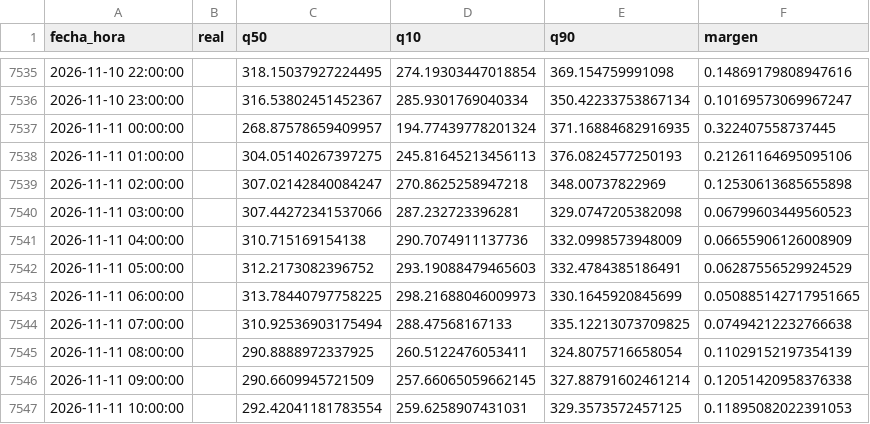
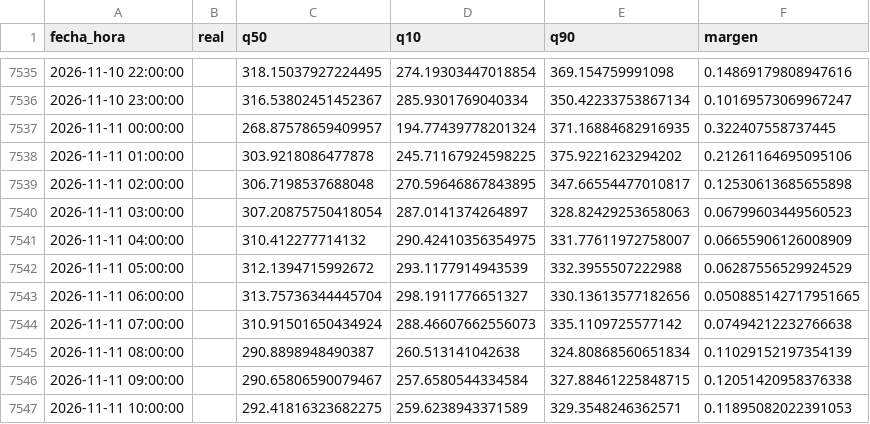
Before and after one commit to Ziskito/xm-spot-price-predictor, a CSV file: data/processed/resultados/pronostico_realista_bandas_24h_2026.csv, drawn as a sheet; only a part is shown, gaps mark what is left out; the diff covers the shown part only.

```diff
--- a/data/processed/resultados/pronostico_realista_bandas_24h_2026.csv
+++ b/data/processed/resultados/pronostico_realista_bandas_24h_2026.csv
@@ -7537,11 +7537,11 @@ fecha_hora,real,q50,q10,q90,margen
 2026-11-11 00:00:00,,268.87578659409957,194.77439778201324,371.16884682916935,0.322407558737445
-2026-11-11 01:00:00,,304.05140267397275,245.81645213456113,376.0824577250193,0.21261164695095106
-2026-11-11 02:00:00,,307.02142840084247,270.8625258947218,348.00737822969,0.12530613685655898
-2026-11-11 03:00:00,,307.44272341537066,287.232723396281,329.0747205382098,0.06799603449560523
-2026-11-11 04:00:00,,310.715169154138,290.7074911137736,332.0998573948009,0.06655906126008909
-2026-11-11 05:00:00,,312.2173082396752,293.19088479465603,332.4784385186491,0.06287556529924529
-2026-11-11 06:00:00,,313.78440797758225,298.21688046009973,330.1645920845699,0.050885142717951665
-2026-11-11 07:00:00,,310.92536903175494,288.47568167133,335.12213073709825,0.07494212232766638
-2026-11-11 08:00:00,,290.8888972337925,260.5122476053411,324.8075716658054,0.11029152197354139
-2026-11-11 09:00:00,,290.6609945721509,257.66065059662145,327.88791602461214,0.12051420958376338
-2026-11-11 10:00:00,,292.42041181783554,259.6258907431031,329.3573572457125,0.11895082022391053
+2026-11-11 01:00:00,,303.9218086477878,245.71167924598225,375.9221623294202,0.21261164695095106
+2026-11-11 02:00:00,,306.7198537688048,270.59646867843895,347.66554477010817,0.12530613685655898
+2026-11-11 03:00:00,,307.20875750418054,287.0141374264897,328.82429253658063,0.06799603449560523
+2026-11-11 04:00:00,,310.412277714132,290.42410356354975,331.77611972758007,0.06655906126008909
+2026-11-11 05:00:00,,312.1394715992672,293.1177914943539,332.3955507222988,0.06287556529924529
+2026-11-11 06:00:00,,313.75736344445704,298.1911776651327,330.13613577182656,0.050885142717951665
+2026-11-11 07:00:00,,310.91501650434924,288.46607662556073,335.1109725577142,0.07494212232766638
+2026-11-11 08:00:00,,290.8898948490387,260.513141042638,324.80868560651834,0.11029152197354139
+2026-11-11 09:00:00,,290.65806590079467,257.6580544334584,327.88461225848715,0.12051420958376338
+2026-11-11 10:00:00,,292.41816323682275,259.6238943371589,329.3548246362571,0.11895082022391053
```
Also changed, not shown: 42 edited cells elsewhere in this file, data/processed/resultados/pronostico_realista_bandas_72h_2026.csv, 5 other files.
